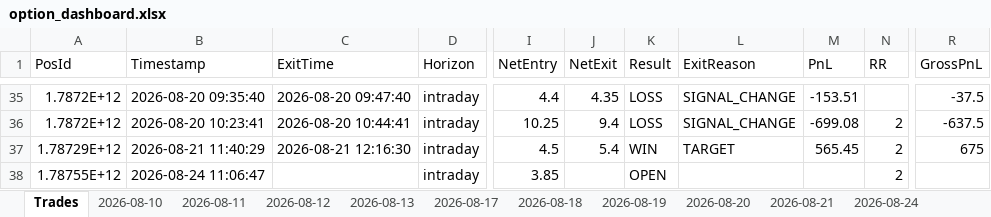
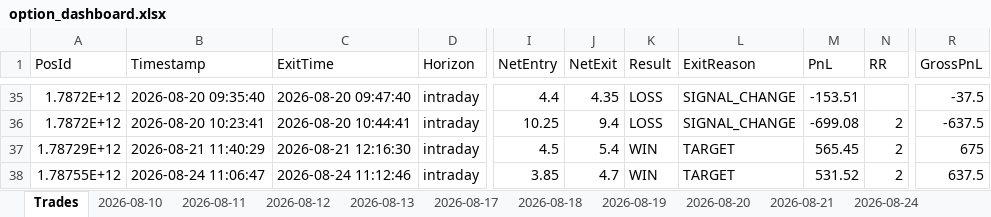
Before and after one commit to ravichandrant1697/option--dashboard1, an Excel workbook: option_dashboard.xlsx, sheet Trades, drawn as a sheet; only a part is shown, gaps mark what is left out; values as stored, in another font and other column widths than the file's, no borders; the diff names each change by its address in the sheet, - before the commit and + after, or states it on an @@ line.

```diff
--- a/option_dashboard.xlsx (sheet Trades)
+++ b/option_dashboard.xlsx (sheet Trades)
-C38 (ExitTime): (empty)
+C38 (ExitTime): 2026-08-24 11:12:46
-J38 (NetExit): (empty)
+J38 (NetExit): 4.7
-K38 (Result): OPEN
+K38 (Result): WIN
-L38 (ExitReason): (empty)
+L38 (ExitReason): TARGET
-M38 (PnL): (empty)
+M38 (PnL): 531.52
-R38 (GrossPnL): (empty)
+R38 (GrossPnL): 637.5
```
Also changed, not shown: sheet 2026-08-24, 1 other file.
